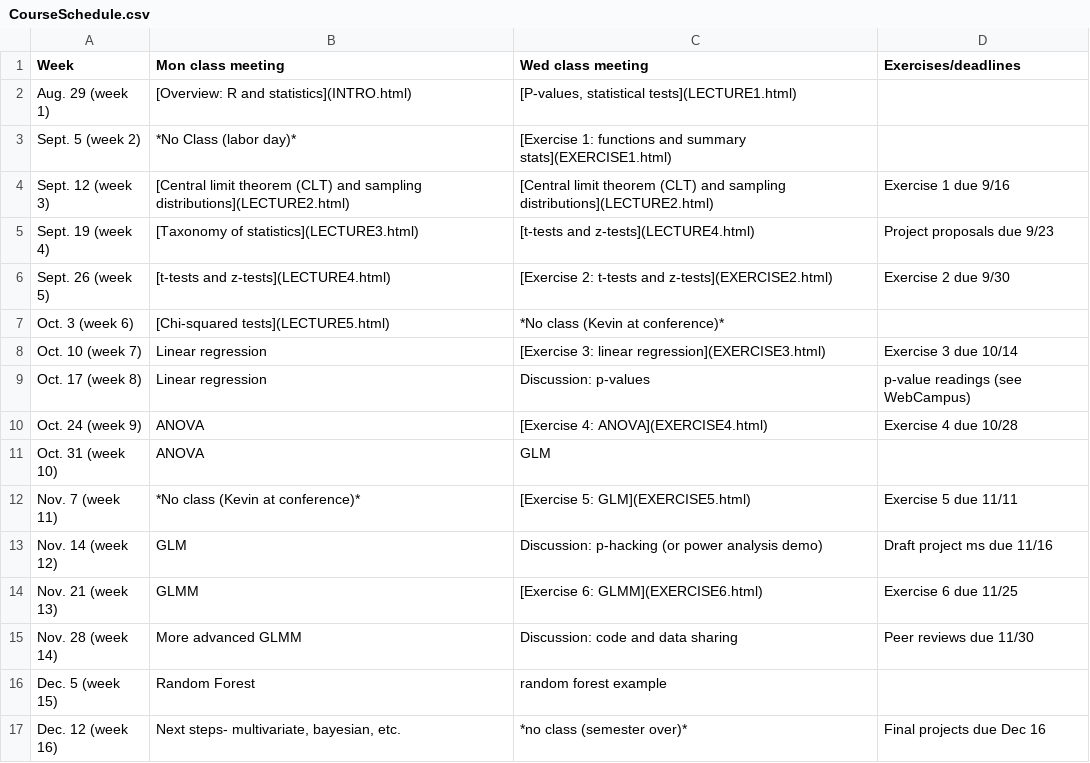
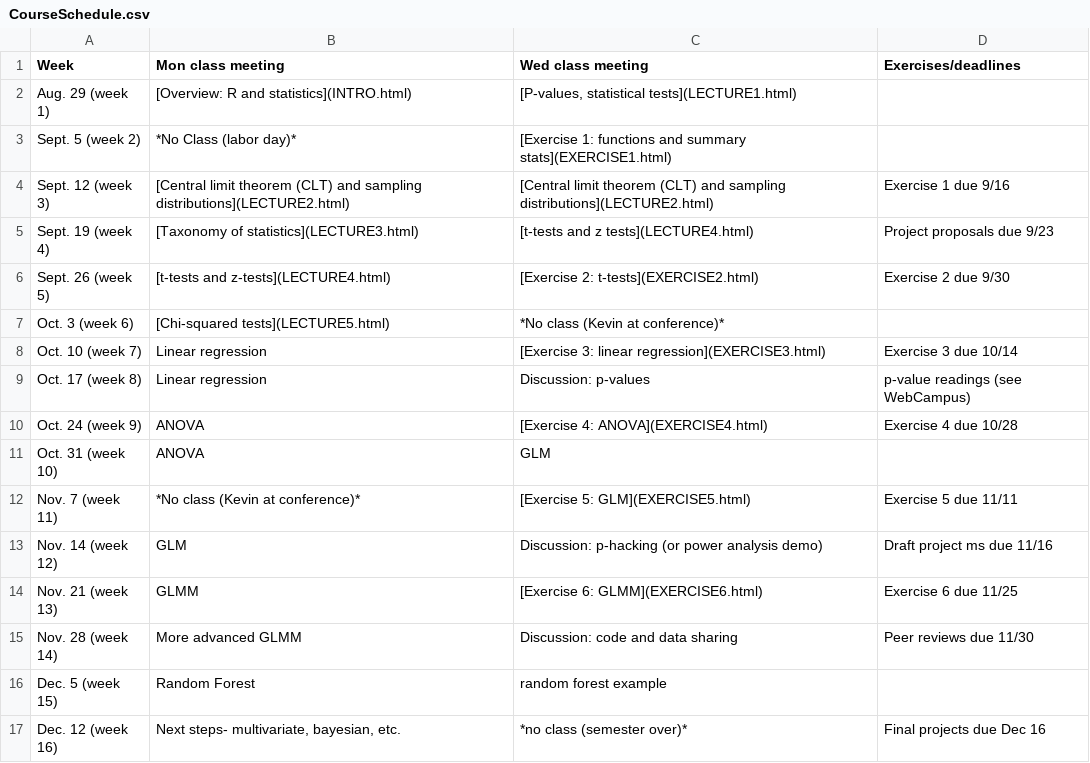
Before and after one commit to kevintshoemaker/NRES-710, a CSV file: CourseSchedule.csv, drawn as a sheet.

```diff
--- a/CourseSchedule.csv
+++ b/CourseSchedule.csv
@@ -4,4 +4,4 @@ Sept. 5 (week 2),*No Class (labor day)*,[Exercise 1: functions and summary stats
 Sept. 12  (week 3),[Central limit theorem (CLT) and sampling distributions](LECTURE2.html),[Central limit theorem (CLT) and sampling distributions](LECTURE2.html),Exercise 1 due 9/16
-Sept. 19 (week 4),[Taxonomy of statistics](LECTURE3.html),[t-tests and z-tests](LECTURE4.html),Project proposals due 9/23
-Sept. 26 (week 5),[t-tests and z-tests](LECTURE4.html),[Exercise 2: t-tests and z-tests](EXERCISE2.html),Exercise 2 due 9/30
+Sept. 19 (week 4),[Taxonomy of statistics](LECTURE3.html),[t-tests and z tests](LECTURE4.html),Project proposals due 9/23
+Sept. 26 (week 5),[t-tests and z-tests](LECTURE4.html),[Exercise 2: t-tests](EXERCISE2.html),Exercise 2 due 9/30
 Oct. 3 (week 6),[Chi-squared tests](LECTURE5.html),*No class (Kevin at conference)*,
```
Also changed, not shown: 32 other files.
